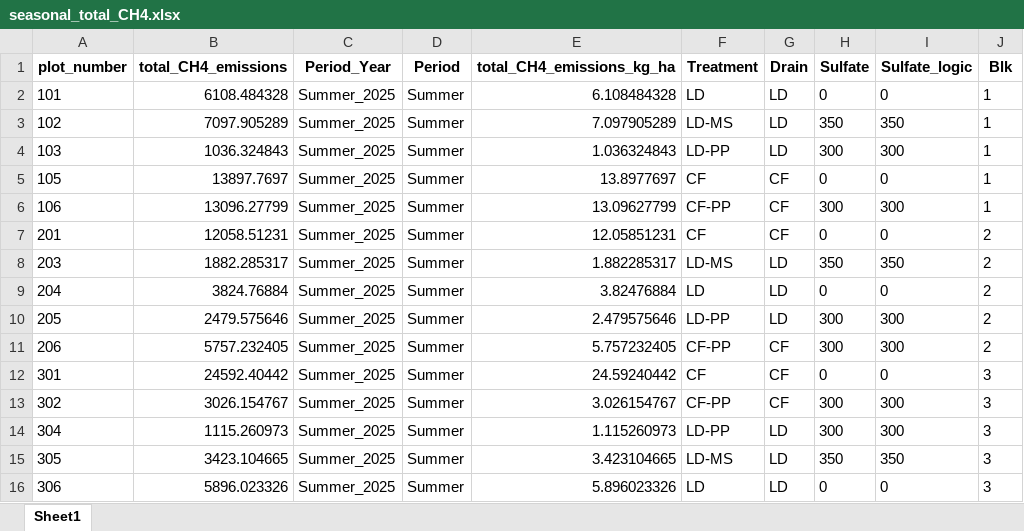
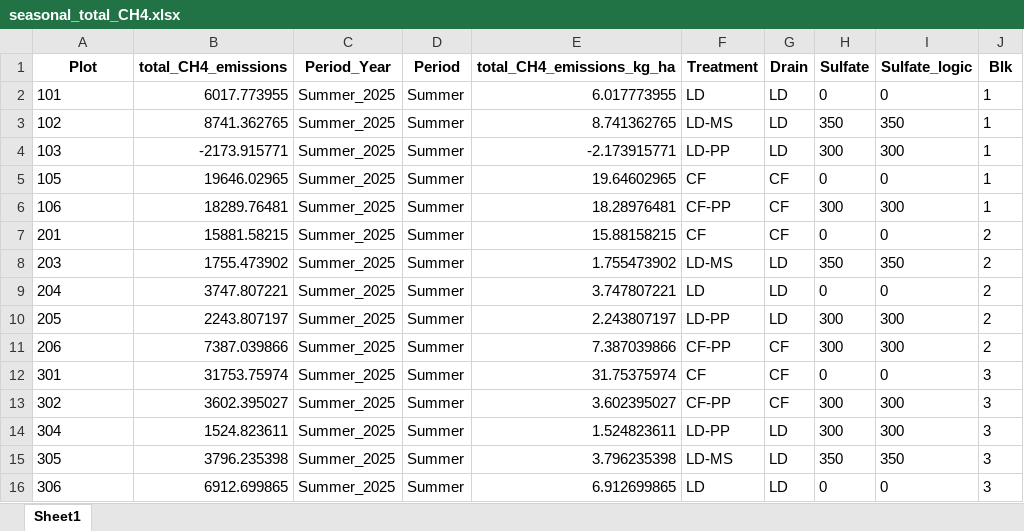
Before and after one commit to XiaoZhangZhangRice/Sulfate_Drain, an Excel workbook: Data/seasonal_total_CH4.xlsx, sheet Sheet1, drawn as a sheet; values as stored, in another font and other column widths than the file's, no borders; the diff names each change by its address in the sheet, - before the commit and + after, or states it on an @@ line.

Commit message:
Going for a full ANOVA based approach for the table

```diff
--- a/Data/seasonal_total_CH4.xlsx (sheet Sheet1)
+++ b/Data/seasonal_total_CH4.xlsx (sheet Sheet1)
-A1: plot_number
+A1: Plot
-B2 (total_CH4_emissions): 6108.484328
+B2 (total_CH4_emissions): 6017.773955
-E2 (total_CH4_emissions_kg_ha): 6.108484328
+E2 (total_CH4_emissions_kg_ha): 6.017773955
-B3 (total_CH4_emissions): 7097.905289
+B3 (total_CH4_emissions): 8741.362765
-E3 (total_CH4_emissions_kg_ha): 7.097905289
+E3 (total_CH4_emissions_kg_ha): 8.741362765
-B4 (total_CH4_emissions): 1036.324843
+B4 (total_CH4_emissions): -2173.915771
-E4 (total_CH4_emissions_kg_ha): 1.036324843
+E4 (total_CH4_emissions_kg_ha): -2.173915771
-B5 (total_CH4_emissions): 13897.7697
+B5 (total_CH4_emissions): 19646.02965
-E5 (total_CH4_emissions_kg_ha): 13.8977697
+E5 (total_CH4_emissions_kg_ha): 19.64602965
-B6 (total_CH4_emissions): 13096.27799
+B6 (total_CH4_emissions): 18289.76481
-E6 (total_CH4_emissions_kg_ha): 13.09627799
+E6 (total_CH4_emissions_kg_ha): 18.28976481
-B7 (total_CH4_emissions): 12058.51231
+B7 (total_CH4_emissions): 15881.58215
-E7 (total_CH4_emissions_kg_ha): 12.05851231
+E7 (total_CH4_emissions_kg_ha): 15.88158215
-B8 (total_CH4_emissions): 1882.285317
+B8 (total_CH4_emissions): 1755.473902
-E8 (total_CH4_emissions_kg_ha): 1.882285317
+E8 (total_CH4_emissions_kg_ha): 1.755473902
-B9 (total_CH4_emissions): 3824.76884
+B9 (total_CH4_emissions): 3747.807221
-E9 (total_CH4_emissions_kg_ha): 3.82476884
+E9 (total_CH4_emissions_kg_ha): 3.747807221
-B10 (total_CH4_emissions): 2479.575646
+B10 (total_CH4_emissions): 2243.807197
-E10 (total_CH4_emissions_kg_ha): 2.479575646
+E10 (total_CH4_emissions_kg_ha): 2.243807197
-B11 (total_CH4_emissions): 5757.232405
+B11 (total_CH4_emissions): 7387.039866
-E11 (total_CH4_emissions_kg_ha): 5.757232405
+E11 (total_CH4_emissions_kg_ha): 7.387039866
-B12 (total_CH4_emissions): 24592.40442
+B12 (total_CH4_emissions): 31753.75974
-E12 (total_CH4_emissions_kg_ha): 24.59240442
+E12 (total_CH4_emissions_kg_ha): 31.75375974
-B13 (total_CH4_emissions): 3026.154767
+B13 (total_CH4_emissions): 3602.395027
-E13 (total_CH4_emissions_kg_ha): 3.026154767
+E13 (total_CH4_emissions_kg_ha): 3.602395027
-B14 (total_CH4_emissions): 1115.260973
+B14 (total_CH4_emissions): 1524.823611
-E14 (total_CH4_emissions_kg_ha): 1.115260973
+E14 (total_CH4_emissions_kg_ha): 1.524823611
-B15 (total_CH4_emissions): 3423.104665
+B15 (total_CH4_emissions): 3796.235398
-E15 (total_CH4_emissions_kg_ha): 3.423104665
+E15 (total_CH4_emissions_kg_ha): 3.796235398
-B16 (total_CH4_emissions): 5896.023326
+B16 (total_CH4_emissions): 6912.699865
-E16 (total_CH4_emissions_kg_ha): 5.896023326
+E16 (total_CH4_emissions_kg_ha): 6.912699865
```
Also changed, not shown: 7 other files.
